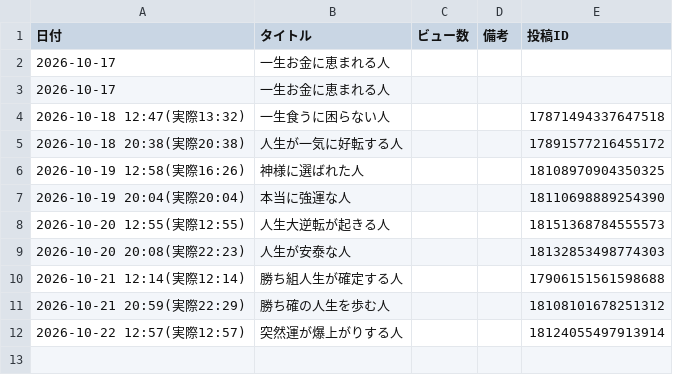
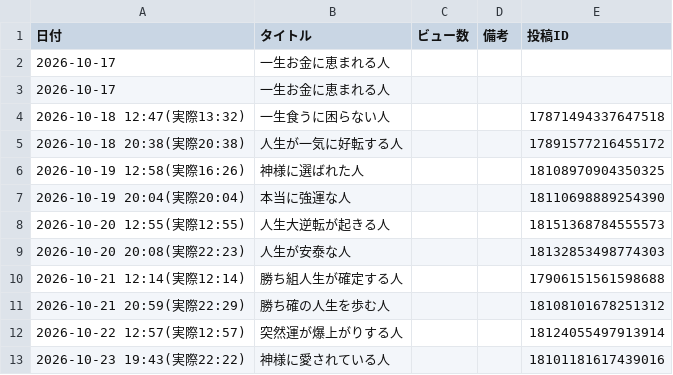
Before and after one commit to barbiechan7/insta-auto-reels, a CSV file: data/daily_log.csv, drawn as a sheet; the diff names each change by its address in the sheet, - before the commit and + after, or states it on an @@ line.

```diff
--- a/data/daily_log.csv
+++ b/data/daily_log.csv
+row 13: 2026-10-23 19:43(実際22:22) | 神様に愛されている人 |  |  | 18101181617439016
```
Also changed, not shown: 1 other file.
